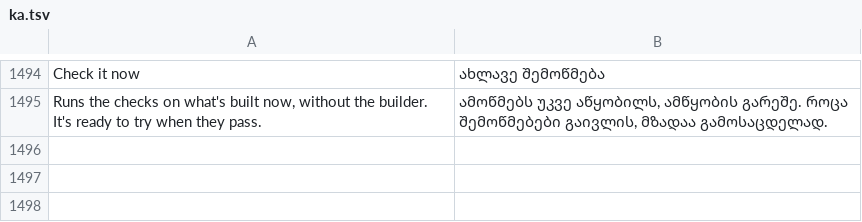
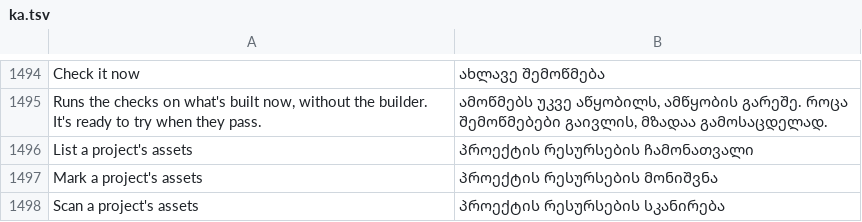
Before and after one commit to PowerTower90/craft-anything, a TSV file: crates/ui-egui/src/i18n/ka.tsv, drawn as a sheet; only a part is shown, gaps mark what is left out; the diff names each change by its address in the sheet, - before the commit and + after, or states it on an @@ line.

```diff
--- a/crates/ui-egui/src/i18n/ka.tsv
+++ b/crates/ui-egui/src/i18n/ka.tsv
+row 1496: List a project's assets | პროექტის რესურსების ჩამონათვალი
+row 1497: Mark a project's assets | პროექტის რესურსების მონიშვნა
+row 1498: Scan a project's assets | პროექტის რესურსების სკანირება
```
Also changed, not shown: crates/ui-egui/src/fr.tsv, crates/ui-egui/src/i18n/ru.tsv, 16 other files.
